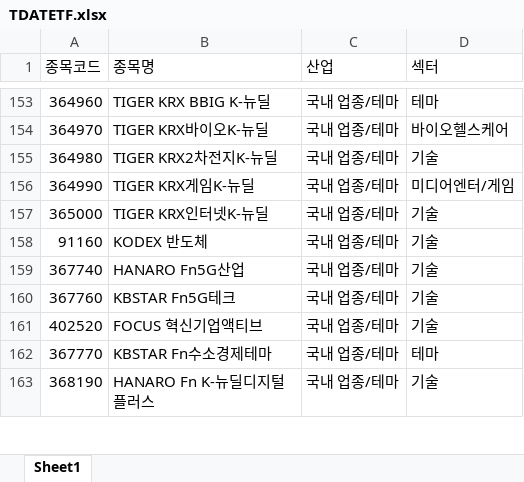
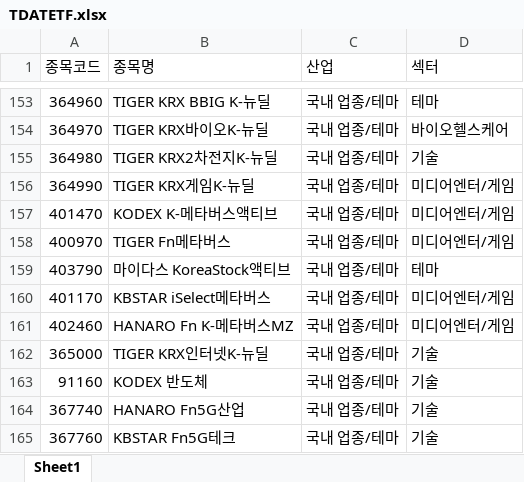
Before and after one commit to Jehoshaphat-kr/marketport, an Excel workbook: warehouse/group/handler/TDATETF.xlsx, sheet Sheet1, drawn as a sheet; only a part is shown, gaps mark what is left out; the shorter side is filled out with more unchanged rows; values as stored, in another font and other column widths than the file's, no borders; the diff names each change by its address in the sheet, - before the commit and + after, or states it on an @@ line.

```diff
--- a/warehouse/group/handler/TDATETF.xlsx (sheet Sheet1)
+++ b/warehouse/group/handler/TDATETF.xlsx (sheet Sheet1)
+row 157: 401470 | KODEX K-메타버스액티브 | 국내 업종/테마 | 미디어엔터/게임
+row 158: 400970 | TIGER Fn메타버스 | 국내 업종/테마 | 미디어엔터/게임
+row 159: 403790 | 마이다스 KoreaStock액티브 | 국내 업종/테마 | 테마
+row 160: 401170 | KBSTAR iSelect메타버스 | 국내 업종/테마 | 미디어엔터/게임
+row 161: 402460 | HANARO Fn K-메타버스MZ | 국내 업종/테마 | 미디어엔터/게임
```
Also changed, not shown: 8 other files.
